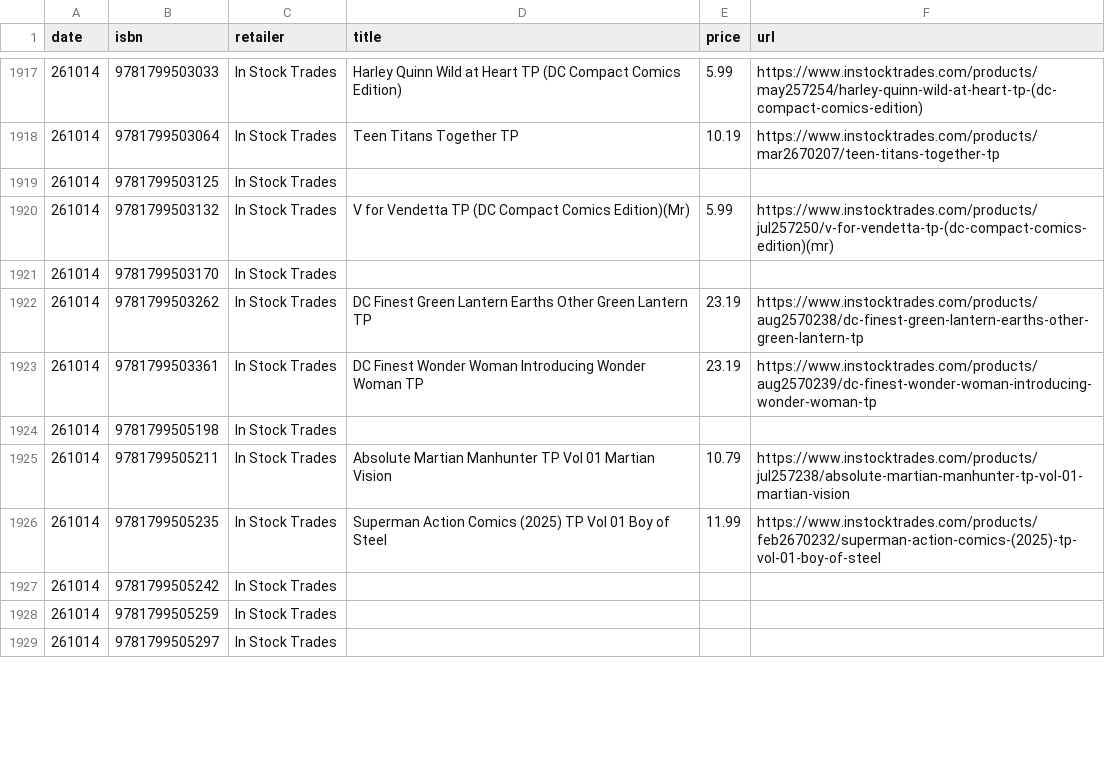
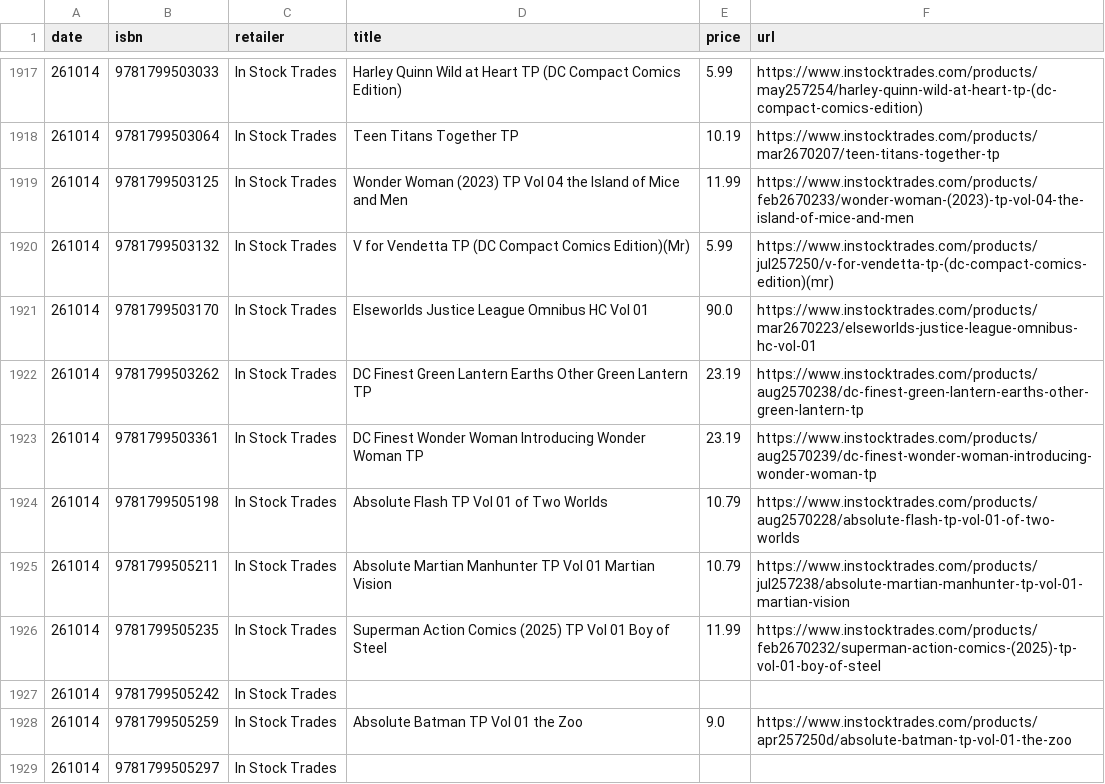
Before and after one commit to grayespinoza/graphic-novel-price-database, a CSV file: prices/prices_261014.csv, drawn as a sheet; only a part is shown, gaps mark what is left out; the diff covers the shown part only.

```diff
--- a/prices/prices_261014.csv
+++ b/prices/prices_261014.csv
@@ -1918,8 +1918,8 @@ date,isbn,retailer,title,price,url
 261014,9781799503064,In Stock Trades,Teen Titans Together TP,10.19,https://www.instocktrades.com/products/mar2670207/teen-titans-together-tp
-261014,9781799503125,In Stock Trades,,,
+261014,9781799503125,In Stock Trades,Wonder Woman (2023) TP Vol 04 the Island of Mice and Men,11.99,https://www.instocktrades.com/products/feb2670233/wonder-woman-(2023)-tp-vol-04-the-island-of-mice-and-men
 261014,9781799503132,In Stock Trades,V for Vendetta TP (DC Compact Comics Edition)(Mr),5.99,https://www.instocktrades.com/products/jul257250/v-for-vendetta-tp-(dc-compact-comics-edition)(mr)
-261014,9781799503170,In Stock Trades,,,
+261014,9781799503170,In Stock Trades,Elseworlds Justice League Omnibus HC Vol 01,90.0,https://www.instocktrades.com/products/mar2670223/elseworlds-justice-league-omnibus-hc-vol-01
 261014,9781799503262,In Stock Trades,DC Finest Green Lantern Earths Other Green Lantern TP,23.19,https://www.instocktrades.com/products/aug2570238/dc-finest-green-lantern-earths-other-green-lantern-tp
 261014,9781799503361,In Stock Trades,DC Finest Wonder Woman Introducing Wonder Woman TP,23.19,https://www.instocktrades.com/products/aug2570239/dc-finest-wonder-woman-introducing-wonder-woman-tp
-261014,9781799505198,In Stock Trades,,,
+261014,9781799505198,In Stock Trades,Absolute Flash TP Vol 01 of Two Worlds,10.79,https://www.instocktrades.com/products/aug2570228/absolute-flash-tp-vol-01-of-two-worlds
 261014,9781799505211,In Stock Trades,Absolute Martian Manhunter TP Vol 01 Martian Vision,10.79,https://www.instocktrades.com/products/jul257238/absolute-martian-manhunter-tp-vol-01-martian-vision
@@ -1927,3 +1927,3 @@ date,isbn,retailer,title,price,url
 261014,9781799505242,In Stock Trades,,,
-261014,9781799505259,In Stock Trades,,,
+261014,9781799505259,In Stock Trades,Absolute Batman TP Vol 01 the Zoo,9.0,https://www.instocktrades.com/products/apr257250d/absolute-batman-tp-vol-01-the-zoo
 261014,9781799505297,In Stock Trades,,,
```
Also changed, not shown: 77 edited cells elsewhere in this file.
